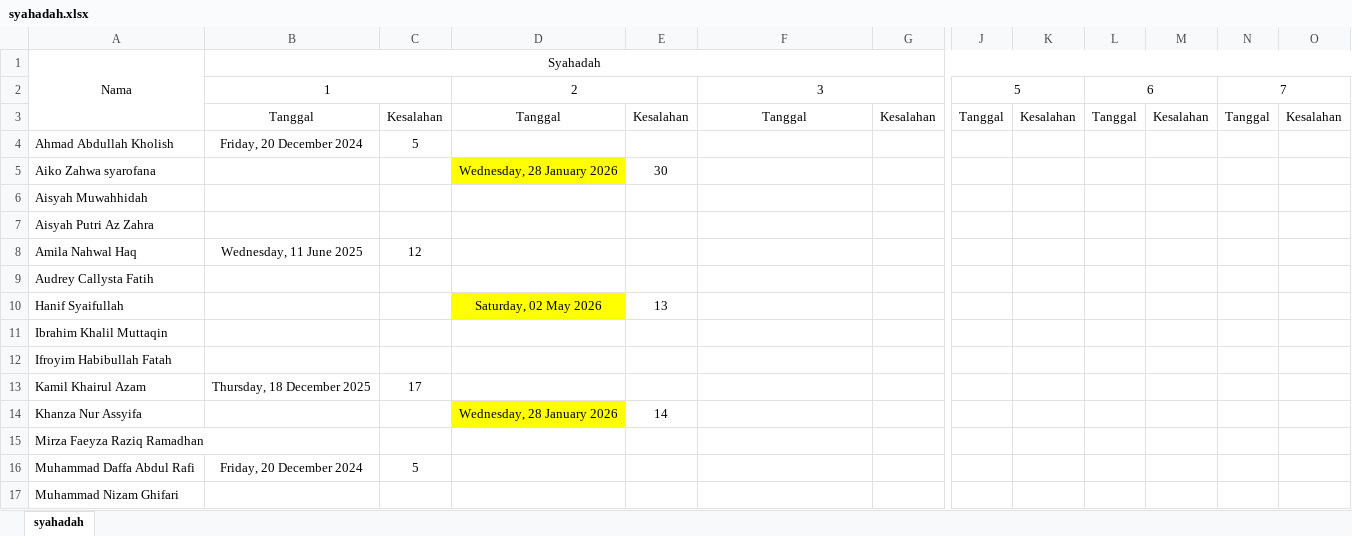
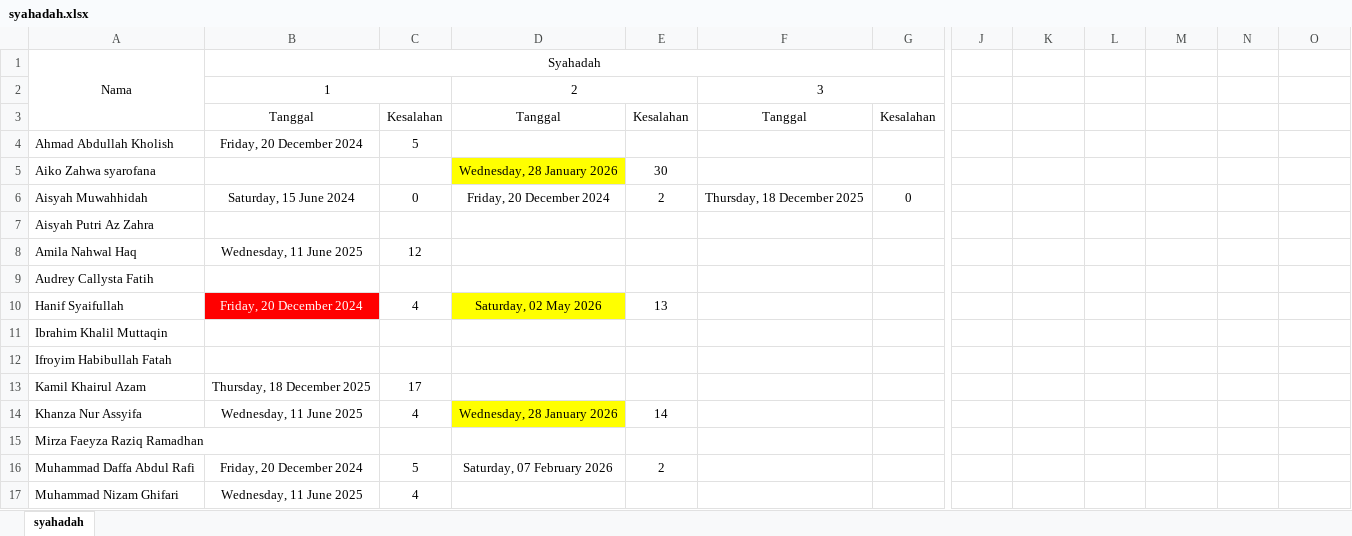
Before and after one commit to mzaini30/syahadah-kelas-3, an Excel workbook: syahadah.xlsx, sheet syahadah, drawn as a sheet; only a part is shown, gaps mark what is left out; values as stored, in another font and other column widths than the file's, no borders; removed rows and columns are numbered as before the commit, all else as after; the diff covers the shown part only; the diff names each change by its address in the sheet, - before the commit and + after, or states it on an @@ line.

Commit message:
Sudah

```diff
--- a/syahadah.xlsx (sheet syahadah)
+++ b/syahadah.xlsx (sheet syahadah)
-B1:O1 merged
+B1:I1 merged
-J2: 5
+J2: (empty)
-J2:K2 merged
-L2: 6
+L2: (empty)
-L2:M2 merged
-N2: 7
+N2: (empty)
-N2:O2 merged
-J3: Tanggal
+J3: (empty)
-K3: Kesalahan
+K3: (empty)
-L3: Tanggal
+L3: (empty)
-M3: Kesalahan
+M3: (empty)
-N3: Tanggal
+N3: (empty)
-O3: Kesalahan
+O3: (empty)
-B6: (empty)
+B6: Saturday, 15 June 2024
-C6: (empty)
+C6: 0
-D6: (empty)
+D6: Friday, 20 December 2024
-E6: (empty)
+E6: 2
-F6: (empty)
+F6: Thursday, 18 December 2025
-G6: (empty)
+G6: 0
-B10: (empty)
+B10: Friday, 20 December 2024
-B10 fill: none
+B10 fill: #FF0000
-C10: (empty)
+C10: 4
-B14: (empty)
+B14: Wednesday, 11 June 2025
-C14: (empty)
+C14: 4
-D16: (empty)
+D16: Saturday, 07 February 2026
-E16: (empty)
+E16: 2
-B17: (empty)
+B17: Wednesday, 11 June 2025
-C17: (empty)
+C17: 4
```
Also changed, not shown: 3 added rows and 8 edited cells elsewhere in this sheet.
